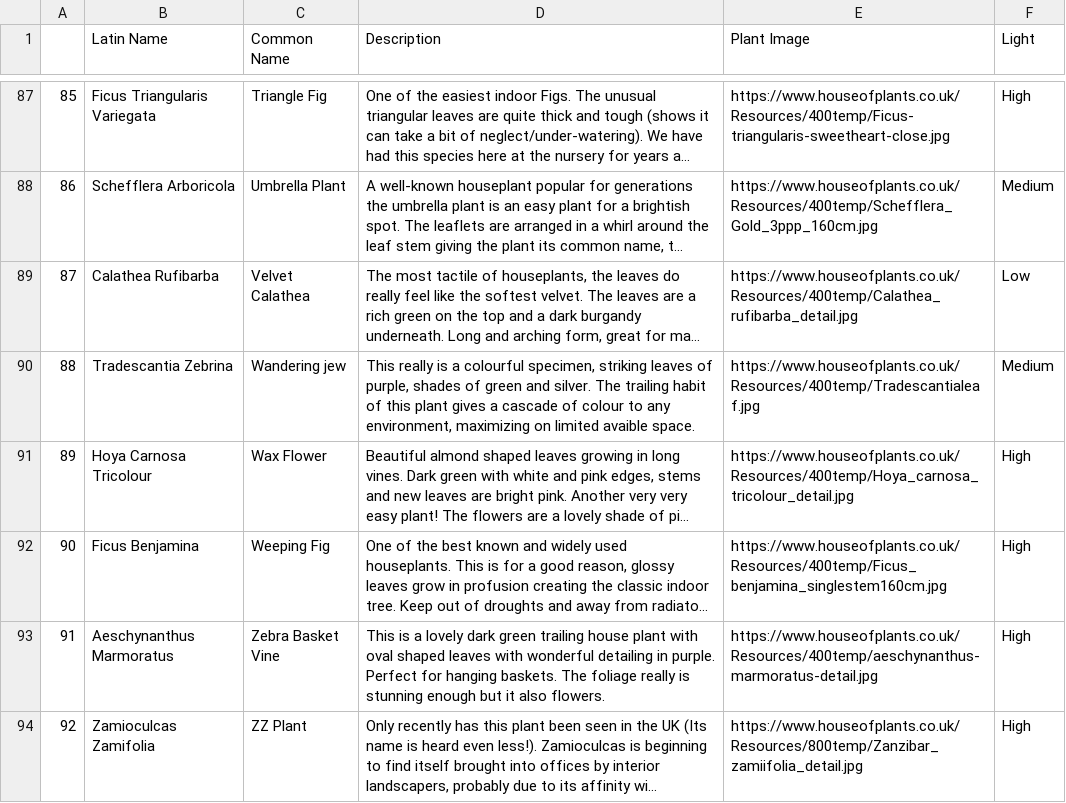
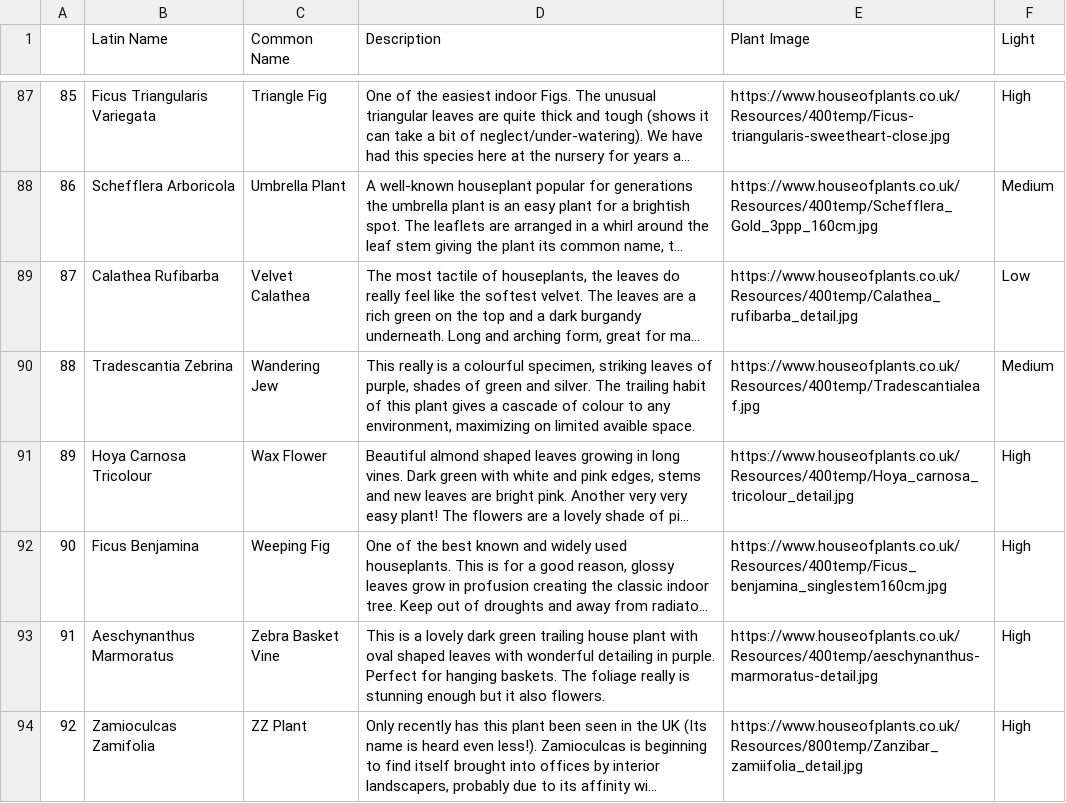
Before and after one commit to anjelicasilva/ispeakplantish, a CSV file: seed_data/common-houseplants-data.csv, drawn as a sheet; only a part is shown, gaps mark what is left out; long unchanged cells end in …; the diff names each change by its address in the sheet, - before the commit and + after, or states it on an @@ line.

```diff
--- a/seed_data/common-houseplants-data.csv
+++ b/seed_data/common-houseplants-data.csv
-C90 (Common Name): Wandering jew
+C90 (Common Name): Wandering Jew
```
